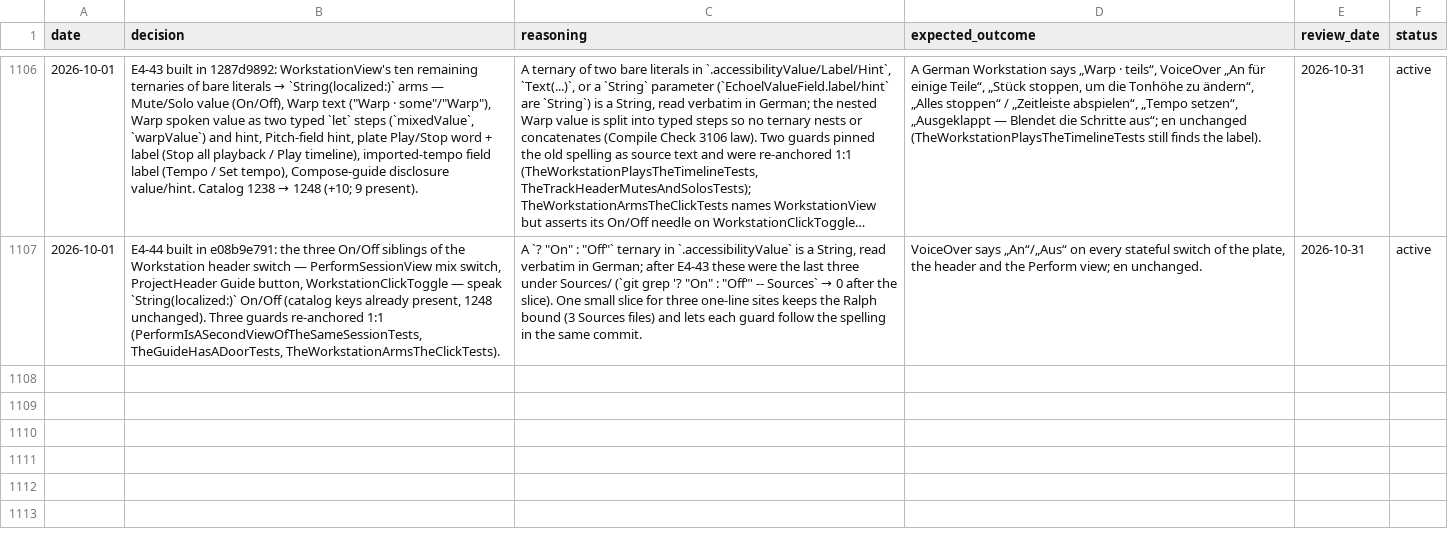
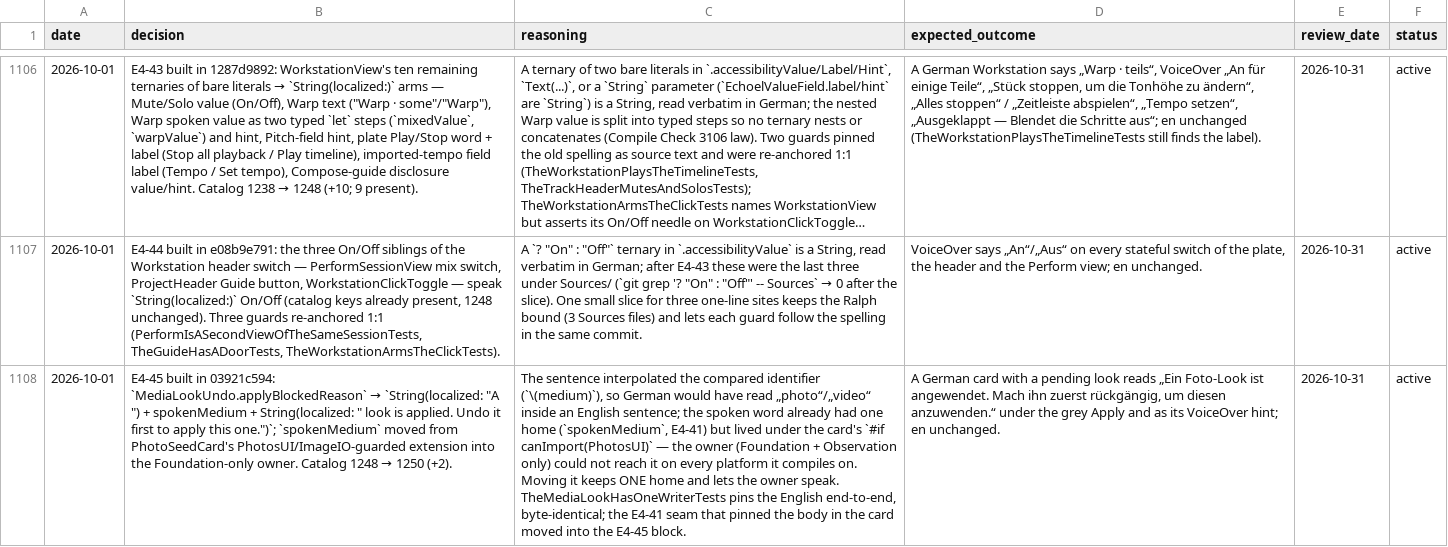
Before and after one commit to vibrationalforce/Echoelmusic, a CSV file: decisions.csv, drawn as a sheet; only a part is shown, gaps mark what is left out; long unchanged cells end in …; the diff names each change by its address in the sheet, - before the commit and + after, or states it on an @@ line.

```diff
--- a/decisions.csv
+++ b/decisions.csv
+row 1108: 2026-10-01 | E4-45 built in 03921c594: `MediaLookUndo.applyBlockedReason` → `String(localized: "A ") + spokenMedium + String(localized: " look is applied. Undo it first to apply this one.")`; `spokenMedium` moved from PhotoSeedCard's PhotosUI/ImageIO-guarded extension into the Foundation-only owner. Catalog 1248 → 1250 (+2). | The sentence interpolated the compared identifier (`\(medium)`), so German would have read „photo“/„video“ inside an English sentence; the spoken word already had one home (`spokenMedium`, E4-41) but lived under the card's `#if canImport(PhotosUI)` — the owner (Foundation + Observation only) could not reach it on every platform it compiles on. Moving it keeps ONE home and lets the owner speak. TheMediaLookHasOneWriterTests pins the English end-to-end, byte-identical; the E4-41 seam that pinned the body in the card moved into the E4-45 block. | A German card with a pending look reads „Ein Foto-Look ist angewendet. Mach ihn zuerst rückgängig, um diesen anzuwenden.“ under the grey Apply and as its VoiceOver hint; en unchanged. | 2026-10-31 | active
```
Also changed, not shown: 3 other files.
